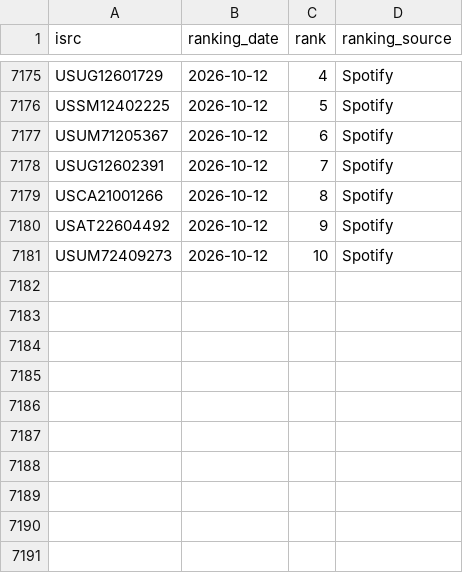
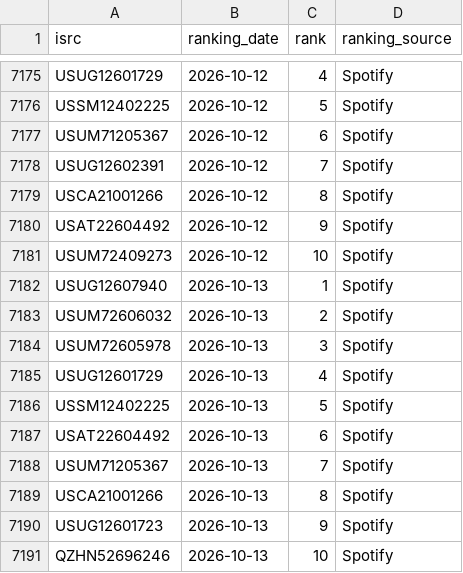
Before and after one commit to jarell-santella/daily-top-songs-etl, a CSV file: db/csv/ranking.csv, drawn as a sheet; only a part is shown, gaps mark what is left out.

Commit message:
chore(automated): add fetched daily data to csvs

```diff
--- a/db/csv/ranking.csv
+++ b/db/csv/ranking.csv
@@ -7181 +7181,11 @@
 "USUM72409273","2026-10-12","10","Spotify"
+"USUG12607940","2026-10-13","1","Spotify"
+"USUM72606032","2026-10-13","2","Spotify"
+"USUM72605978","2026-10-13","3","Spotify"
+"USUG12601729","2026-10-13","4","Spotify"
+"USSM12402225","2026-10-13","5","Spotify"
+"USAT22604492","2026-10-13","6","Spotify"
+"USUM71205367","2026-10-13","7","Spotify"
+"USCA21001266","2026-10-13","8","Spotify"
+"USUG12601723","2026-10-13","9","Spotify"
+"QZHN52696246","2026-10-13","10","Spotify"
```
